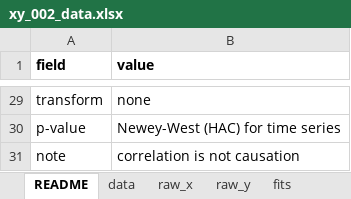
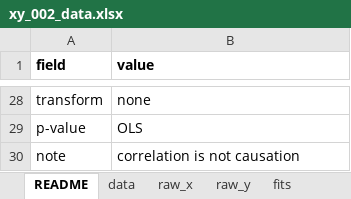
Before and after one commit to shrayrajpahwa/x_and_y_data, an Excel workbook: 002/xy_002_data.xlsx, sheet README, drawn as a sheet; only a part is shown, gaps mark what is left out; values as stored, in another font and other column widths than the file's, no borders; addresses are those after the commit; the diff covers the shown part only; the diff names each change by its address in the sheet, - before the commit and + after, or states it on an @@ line.

```diff
--- a/002/xy_002_data.xlsx (sheet README)
+++ b/002/xy_002_data.xlsx (sheet README)
-B29 (value): Newey-West (HAC) for time series
+B29 (value): OLS
```
Also changed, not shown: 1 removed row and 17 edited cells elsewhere in this sheet, sheet data, sheet raw_x, sheet raw_y, sheet fits, 001/xy_001_data.xlsx, 003/xy_003_data.xlsx, 20 other files.
